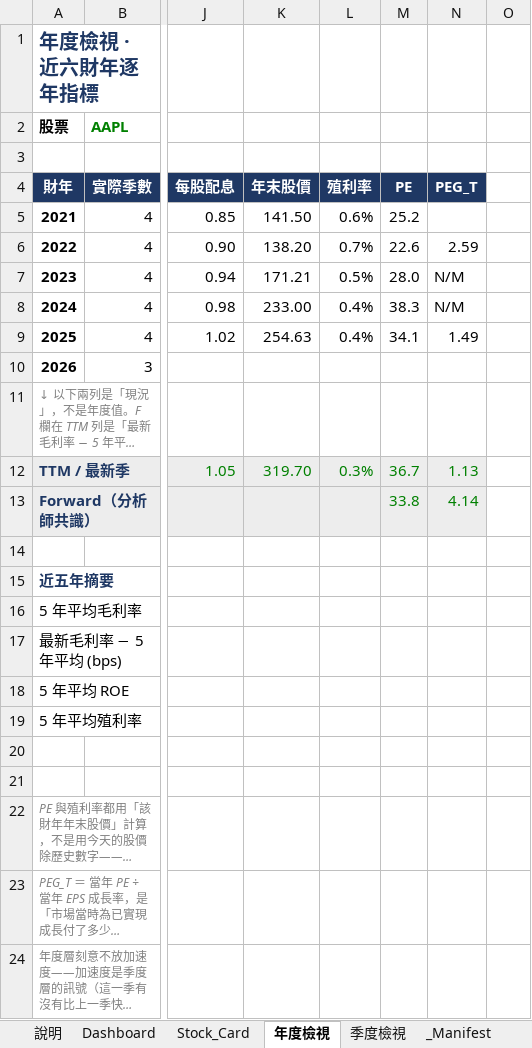
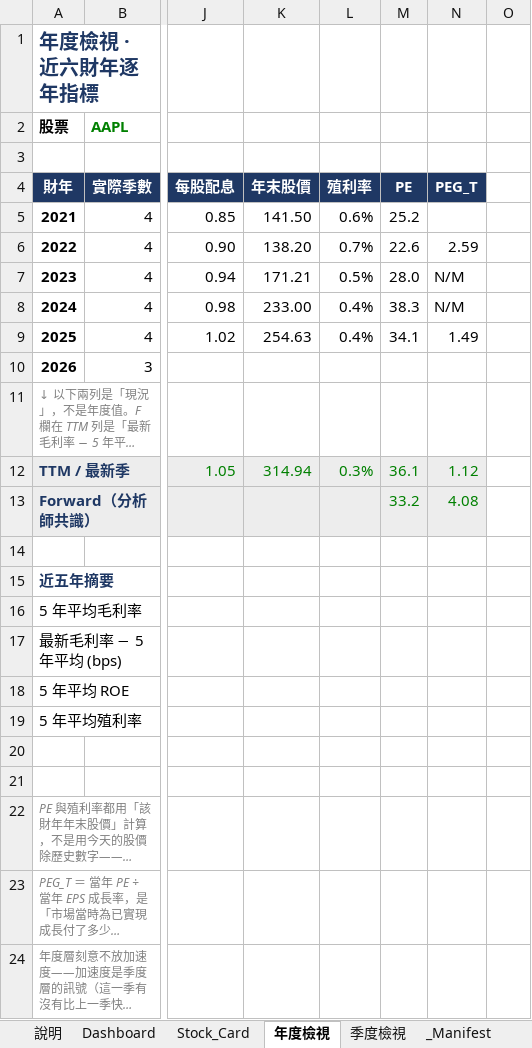
Before and after one commit to Kira11-ja/stocktracker, an Excel workbook: 美股觀察表.xlsx, sheet 年度檢視, drawn as a sheet; only a part is shown, gaps mark what is left out; long unchanged cells end in …; values as stored, in another font and other column widths than the file's, no borders; conditional formats not drawn; the diff names each change by its address in the sheet, - before the commit and + after, or states it on an @@ line.

```diff
--- a/美股觀察表.xlsx (sheet 年度檢視)
+++ b/美股觀察表.xlsx (sheet 年度檢視)
-K12 (年末股價): 319.70
+K12 (年末股價): 314.94
-M12 (PE): 36.7
+M12 (PE): 36.1
-N12 (PEG_T): 1.13
+N12 (PEG_T): 1.12
-M13 (PE): 33.8
+M13 (PE): 33.2
-N13 (PEG_T): 4.14
+N13 (PEG_T): 4.08
```
Also changed, not shown: sheet Raw_Q, sheet Dashboard, sheet Raw_Price, sheet _Manifest, sheet Raw_Est, sheet Stock_Card, 1 more sheet, 8 other files.
